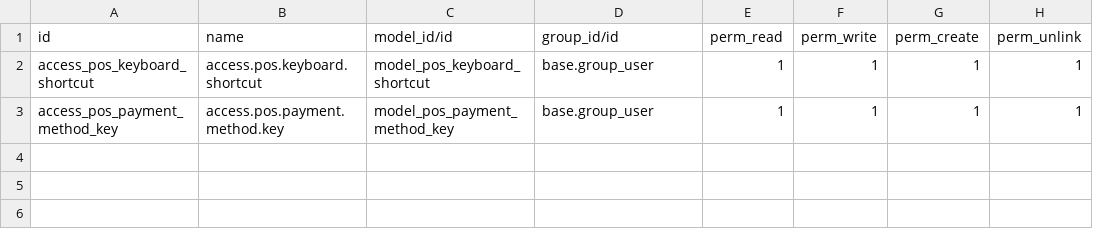
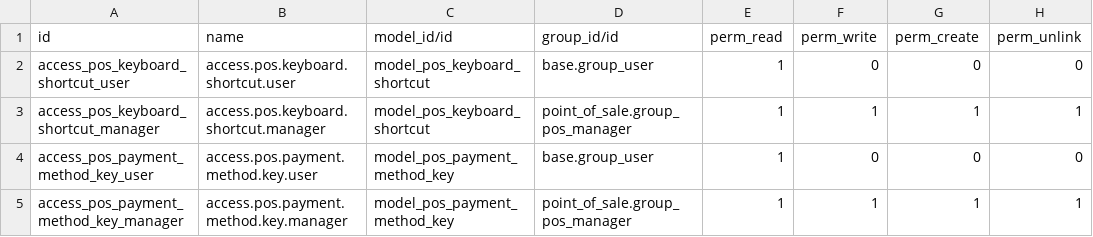
Before and after one commit to fadlizarli/odoo_pos_keyboard_shortcut, a CSV file: security/ir.model.access.csv, drawn as a sheet.

```diff
--- a/security/ir.model.access.csv
+++ b/security/ir.model.access.csv
@@ -1,3 +1,5 @@
 id,name,model_id/id,group_id/id,perm_read,perm_write,perm_create,perm_unlink
-access_pos_keyboard_shortcut,access.pos.keyboard.shortcut,model_pos_keyboard_shortcut,base.group_user,1,1,1,1
-access_pos_payment_method_key,access.pos.payment.method.key,model_pos_payment_method_key,base.group_user,1,1,1,1
+access_pos_keyboard_shortcut_user,access.pos.keyboard.shortcut.user,model_pos_keyboard_shortcut,base.group_user,1,0,0,0
+access_pos_keyboard_shortcut_manager,access.pos.keyboard.shortcut.manager,model_pos_keyboard_shortcut,point_of_sale.group_pos_manager,1,1,1,1
+access_pos_payment_method_key_user,access.pos.payment.method.key.user,model_pos_payment_method_key,base.group_user,1,0,0,0
+access_pos_payment_method_key_manager,access.pos.payment.method.key.manager,model_pos_payment_method_key,point_of_sale.group_pos_manager,1,1,1,1
```
Also changed, not shown: 8 other files.
